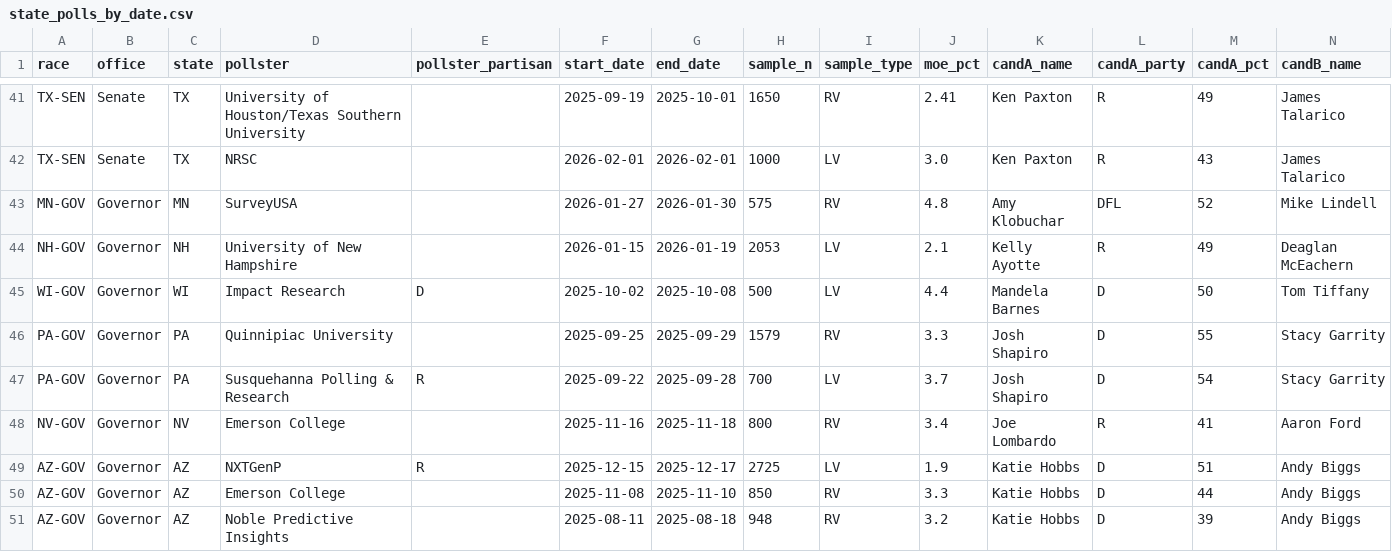
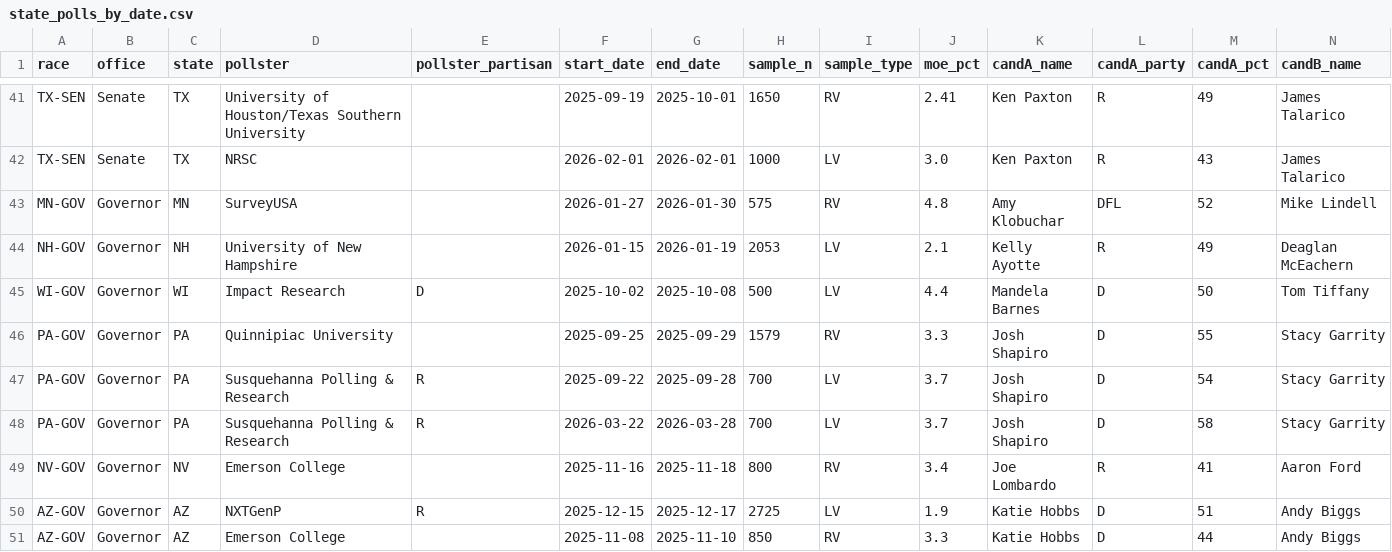
Before and after one commit to t0lg-a/midterm, a CSV file: csv/state_polls_by_date.csv, drawn as a sheet; only a part is shown, gaps mark what is left out; the shorter side is filled out with more unchanged rows; rows hold the shown columns only; the diff names each change by its address in the sheet, - before the commit and + after, or states it on an @@ line.

Commit message:
Fix CSV formatting and add missing entries

```diff
--- a/csv/state_polls_by_date.csv
+++ b/csv/state_polls_by_date.csv
+row 48: PA-GOV | Governor | PA | Susquehanna Polling & Research | R | 2026-03-22 | 2026-03-28 | 700 | LV | 3.7 | Josh Shapiro | D | 58 | Stacy Garrity
```
